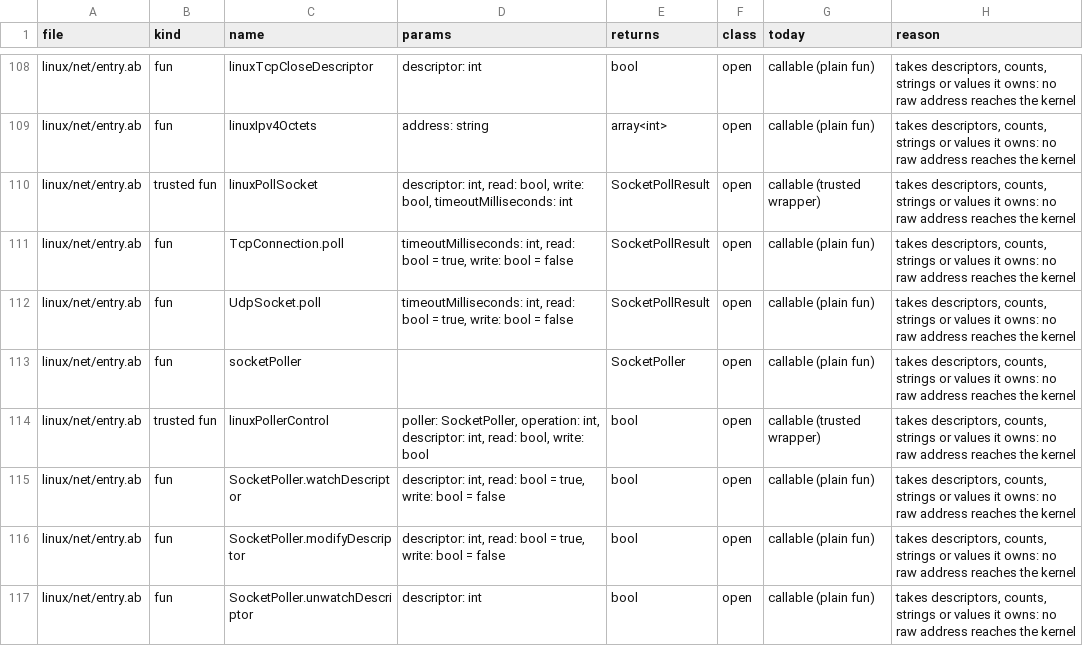
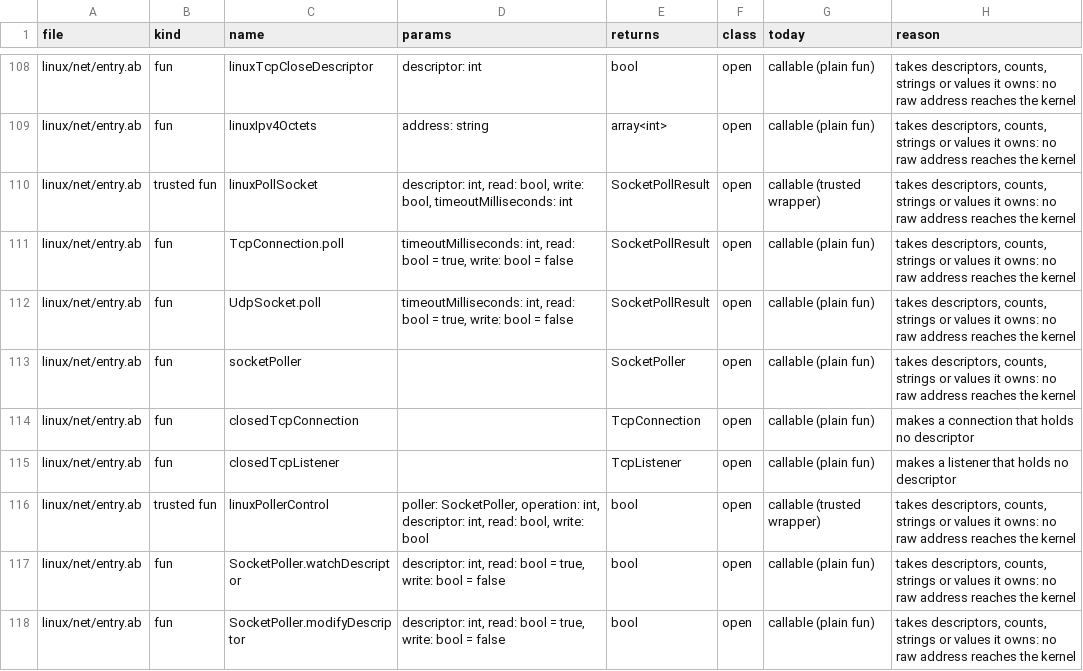
Before and after one commit to AndreBaltazar8/ablac, a TSV file: tools/sys-trusted-only.tsv, drawn as a sheet; only a part is shown, gaps mark what is left out; the shorter side is filled out with more unchanged rows; the diff names each change by its address in the sheet, - before the commit and + after, or states it on an @@ line.

```diff
--- a/tools/sys-trusted-only.tsv
+++ b/tools/sys-trusted-only.tsv
+row 114: linux/net/entry.ab | fun | closedTcpConnection |  | TcpConnection | open | callable (plain fun) | makes a connection that holds no descriptor
+row 115: linux/net/entry.ab | fun | closedTcpListener |  | TcpListener | open | callable (plain fun) | makes a listener that holds no descriptor
```
Also changed, not shown: 8 other files.
